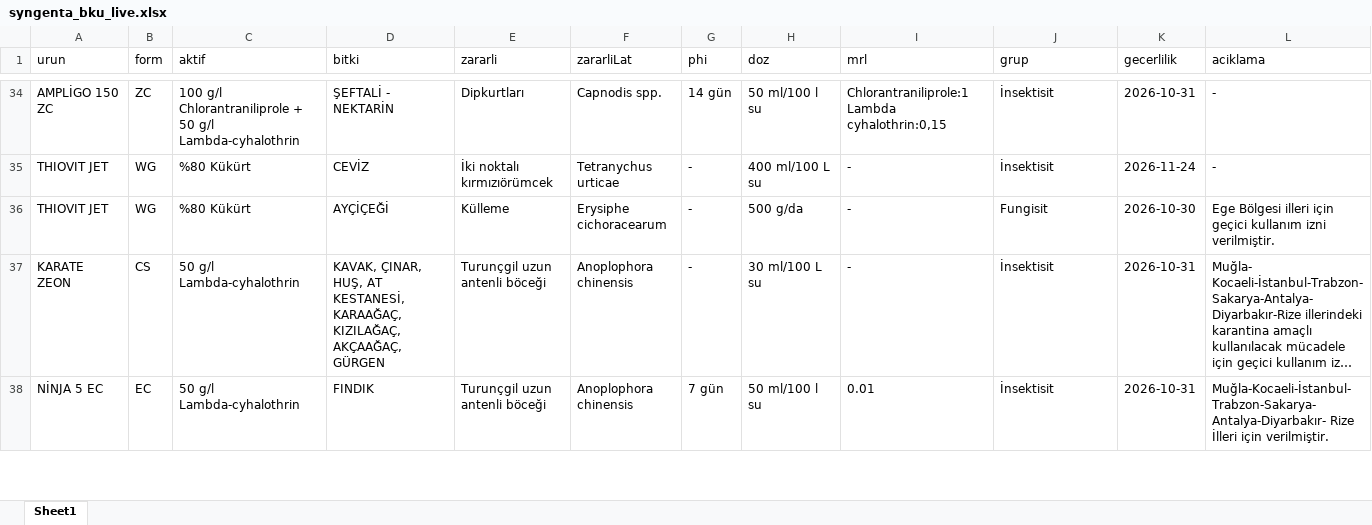
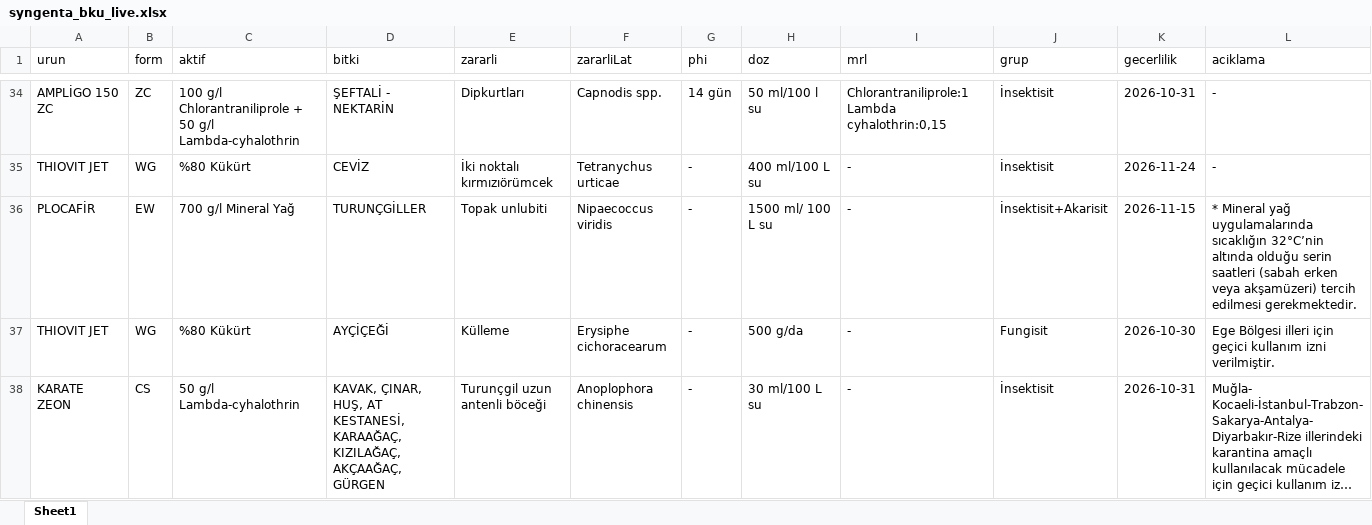
Before and after one commit to koselerkubra-bot/gecicitavsiye, an Excel workbook: syngenta_bku_live.xlsx, sheet Sheet1, drawn as a sheet; only a part is shown, gaps mark what is left out; the shorter side is filled out with more unchanged rows; long unchanged cells end in …; values as stored, in another font and other column widths than the file's, no borders; the diff names each change by its address in the sheet, - before the commit and + after, or states it on an @@ line.

```diff
--- a/syngenta_bku_live.xlsx (sheet Sheet1)
+++ b/syngenta_bku_live.xlsx (sheet Sheet1)
+row 36: PLOCAFİR | EW | 700 g/l Mineral Yağ | TURUNÇGİLLER | Topak unlubiti | Nipaecoccus viridis | - | 1500 ml/ 100 L su | - | İnsektisit+Akarisit | 2026-11-15 | * Mineral yağ uygulamalarında sıcaklığın 32°C’nin altında olduğu serin saatleri (sabah erken veya akşamüzeri) tercih edilmesi gerekmektedir.
```
Also changed, not shown: 2 other files.
